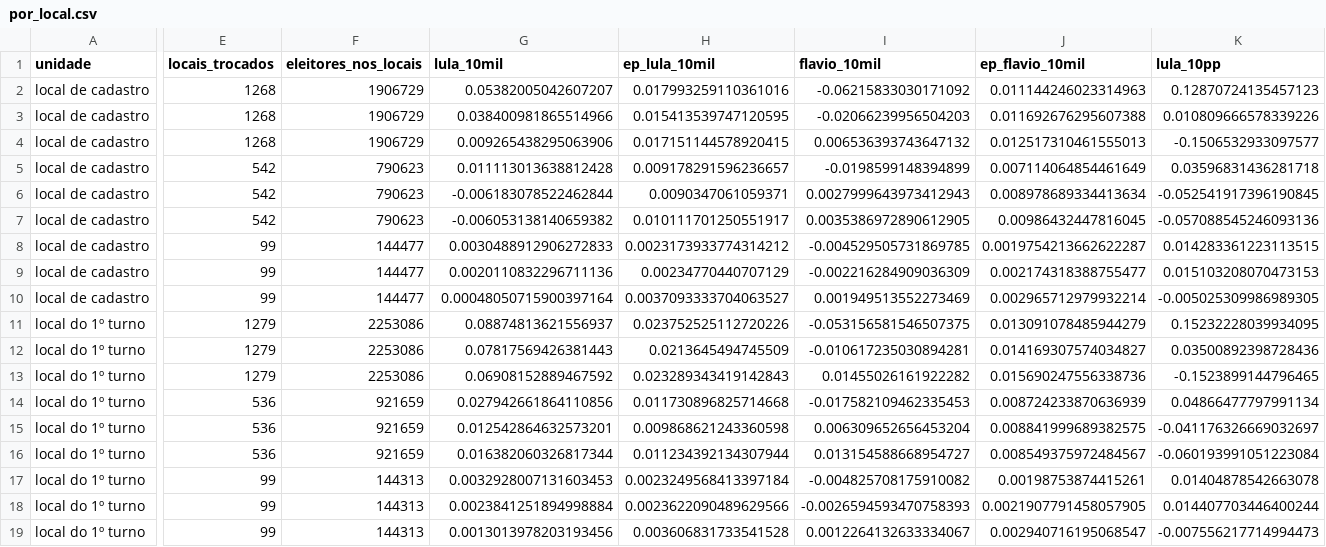
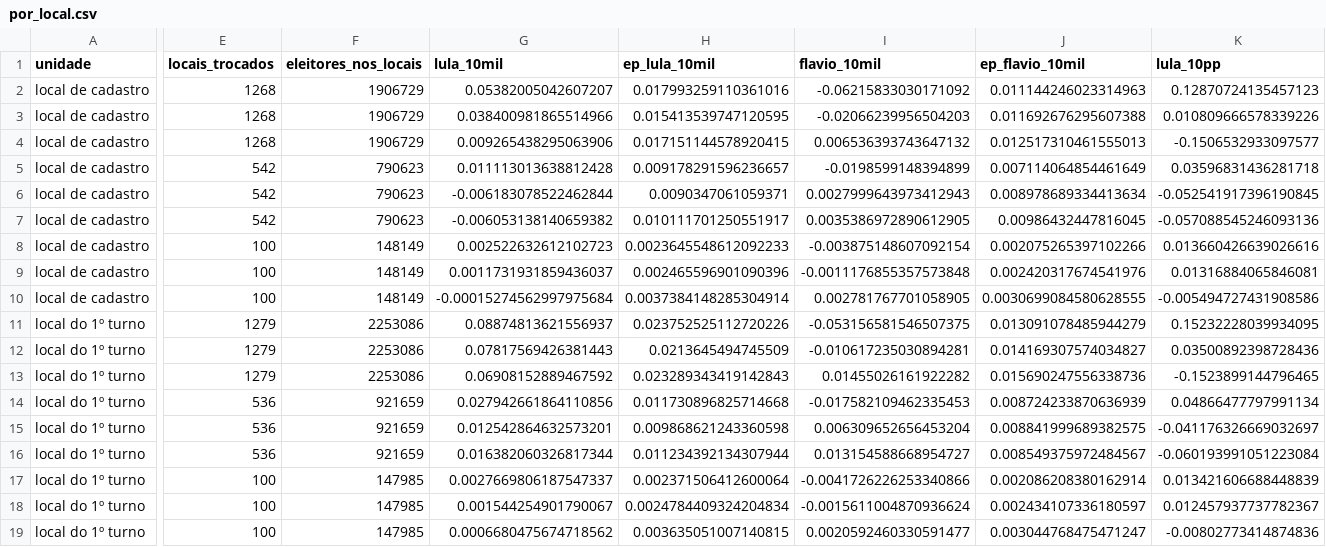
Before and after one commit to MatheusGSD/secoes-2turno-2026, a CSV file: saida/por_local.csv, drawn as a sheet; only a part is shown, gaps mark what is left out; the diff covers the shown part only; the diff names each change by its address in the sheet, - before the commit and + after, or states it on an @@ line.

```diff
--- a/saida/por_local.csv
+++ b/saida/por_local.csv
-E8:E10 (locais_trocados): 99
+E8:E10 (locais_trocados): 100
-F8:F10 (eleitores_nos_locais): 144477
+F8:F10 (eleitores_nos_locais): 148149
-G8 (lula_10mil): 0.0030488912906272833
+G8 (lula_10mil): 0.002522632612102723
-H8 (ep_lula_10mil): 0.0023173933774314212
+H8 (ep_lula_10mil): 0.0023645548612092233
-I8 (flavio_10mil): -0.004529505731869785
+I8 (flavio_10mil): -0.003875148607092154
-J8 (ep_flavio_10mil): 0.0019754213662622287
+J8 (ep_flavio_10mil): 0.002075265397102266
-K8 (lula_10pp): 0.014283361223113515
+K8 (lula_10pp): 0.013660426639026616
-G9 (lula_10mil): 0.0020110832296711136
+G9 (lula_10mil): 0.0011731931859436037
-H9 (ep_lula_10mil): 0.00234770440707129
+H9 (ep_lula_10mil): 0.002465596901090396
-I9 (flavio_10mil): -0.002216284909036309
+I9 (flavio_10mil): -0.0011176855357573848
-J9 (ep_flavio_10mil): 0.002174318388755477
+J9 (ep_flavio_10mil): 0.002420317674541976
-K9 (lula_10pp): 0.015103208070473153
+K9 (lula_10pp): 0.01316884065846081
-G10 (lula_10mil): 0.00048050715900397164
+G10 (lula_10mil): -0.00015274562997975684
-H10 (ep_lula_10mil): 0.0037093333704063527
+H10 (ep_lula_10mil): 0.0037384148285304914
-I10 (flavio_10mil): 0.001949513552273469
+I10 (flavio_10mil): 0.002781767701058905
-J10 (ep_flavio_10mil): 0.002965712979932214
+J10 (ep_flavio_10mil): 0.0030699084580628555
-K10 (lula_10pp): -0.005025309986989305
+K10 (lula_10pp): -0.005494727431908586
-E17:E19 (locais_trocados): 99
+E17:E19 (locais_trocados): 100
-F17:F19 (eleitores_nos_locais): 144313
+F17:F19 (eleitores_nos_locais): 147985
-G17 (lula_10mil): 0.0032928007131603453
+G17 (lula_10mil): 0.0027669806187547337
-H17 (ep_lula_10mil): 0.0023249568413397184
+H17 (ep_lula_10mil): 0.002371506412600064
-I17 (flavio_10mil): -0.004825708175910082
+I17 (flavio_10mil): -0.0041726226253340866
-J17 (ep_flavio_10mil): 0.00198753874415261
+J17 (ep_flavio_10mil): 0.002086208380162914
-K17 (lula_10pp): 0.01404878542663078
+K17 (lula_10pp): 0.013421606688448839
-G18 (lula_10mil): 0.0023841251894998884
+G18 (lula_10mil): 0.001544254901790067
-H18 (ep_lula_10mil): 0.0023622090489629566
+H18 (ep_lula_10mil): 0.0024784409324204834
-I18 (flavio_10mil): -0.0026594593470758393
+I18 (flavio_10mil): -0.0015611004870936624
-J18 (ep_flavio_10mil): 0.0021907791458057905
+J18 (ep_flavio_10mil): 0.002434107336180597
-K18 (lula_10pp): 0.014407703446400244
+K18 (lula_10pp): 0.012457937737782367
-G19 (lula_10mil): 0.0013013978203193456
+G19 (lula_10mil): 0.0006680475674718562
-H19 (ep_lula_10mil): 0.003606831733541528
+H19 (ep_lula_10mil): 0.003635051007140815
-I19 (flavio_10mil): 0.0012264132633334067
+I19 (flavio_10mil): 0.0020592460330591477
-J19 (ep_flavio_10mil): 0.002940716195068547
+J19 (ep_flavio_10mil): 0.003044768475471247
-K19 (lula_10pp): -0.007556217714994473
+K19 (lula_10pp): -0.00802773414874836
```
Also changed, not shown: 6 edited cells elsewhere in this file, saida/geografia_regioes.csv, saida/geografia_ufs.csv, 34 other files.
